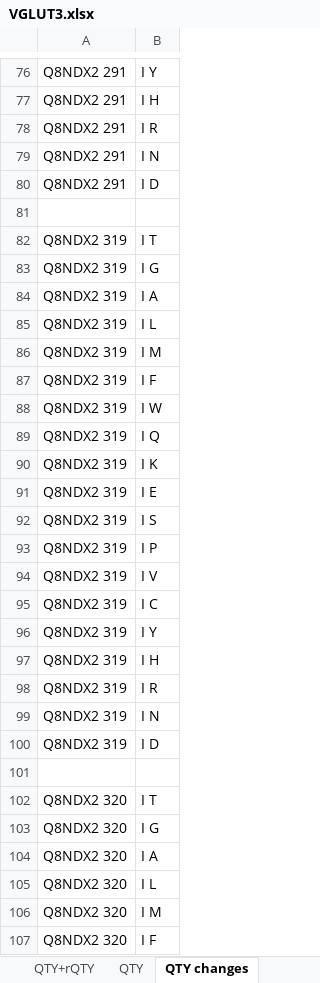
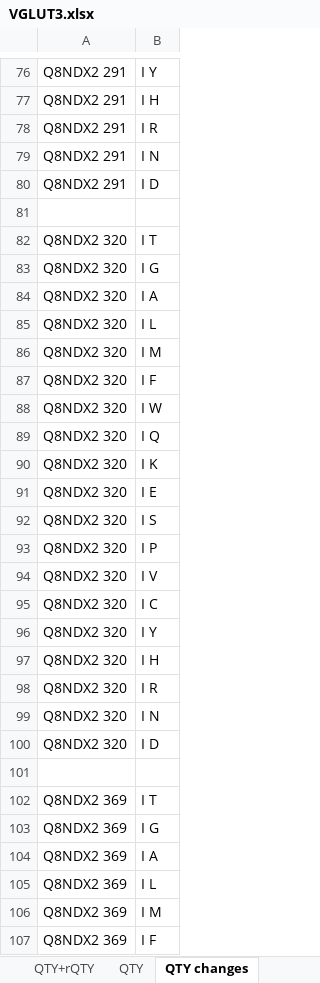
Before and after one commit to eva-smorodina/glut, an Excel workbook: Genetic Analysis/7-VGLUT3/pph2 natural QTY & rQTY/VGLUT3.xlsx, sheet QTY changes, drawn as a sheet; only a part is shown, gaps mark what is left out; the shorter side is filled out with more unchanged rows; values as stored, in another font and other column widths than the file's, no borders; the diff covers the shown part only; the diff names each change by its address in the sheet, - before the commit and + after, or states it on an @@ line.

```diff
--- a/Genetic Analysis/7-VGLUT3/pph2 natural QTY & rQTY/VGLUT3.xlsx (sheet QTY changes)
+++ b/Genetic Analysis/7-VGLUT3/pph2 natural QTY & rQTY/VGLUT3.xlsx (sheet QTY changes)
-row 82: Q8NDX2 319 | I T
-row 83: Q8NDX2 319 | I G
-row 84: Q8NDX2 319 | I A
-row 85: Q8NDX2 319 | I L
-row 86: Q8NDX2 319 | I M
-row 87: Q8NDX2 319 | I F
-row 88: Q8NDX2 319 | I W
-row 89: Q8NDX2 319 | I Q
-row 90: Q8NDX2 319 | I K
-row 91: Q8NDX2 319 | I E
-row 92: Q8NDX2 319 | I S
-row 93: Q8NDX2 319 | I P
-row 94: Q8NDX2 319 | I V
-row 95: Q8NDX2 319 | I C
-row 96: Q8NDX2 319 | I Y
-row 97: Q8NDX2 319 | I H
-row 98: Q8NDX2 319 | I R
-row 99: Q8NDX2 319 | I N
-row 100: Q8NDX2 319 | I D
-row 101: (empty)
```
Also changed, not shown: 20 removed rows elsewhere in this sheet, sheet QTY, sheet QTY+rQTY, Genetic Analysis/3-EAA3/pph2 natural QTY & rQTY/EAA3.xlsx, 8 other files.
